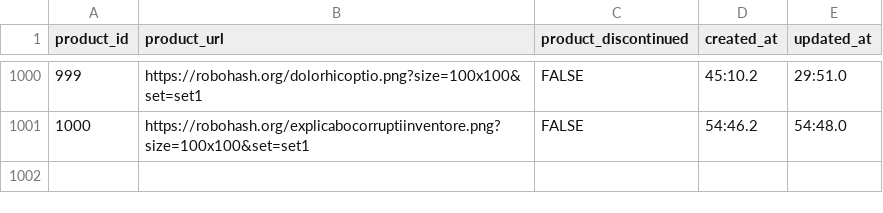
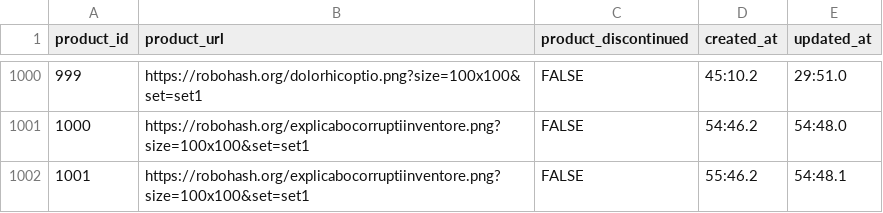
Before and after one commit to sonalidev1/data, a CSV file: ProductData.csv, drawn as a sheet; only a part is shown, gaps mark what is left out; the diff names each change by its address in the sheet, - before the commit and + after, or states it on an @@ line.

Commit message:
Update ProductData.csv

```diff
--- a/ProductData.csv
+++ b/ProductData.csv
+row 1002: 1001 | https://robohash.org/explicabocorruptiinventore.png?size=100x100&set=set1 | FALSE | 55:46.2 | 54:48.1
```
